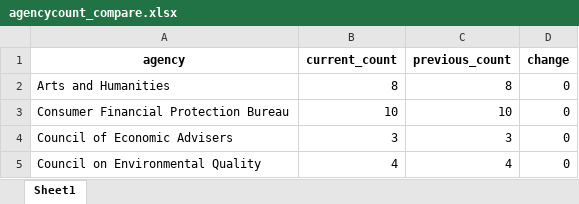
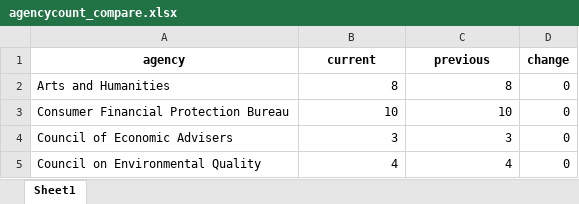
Before and after one commit to amkessler/biden_transition_teams, an Excel workbook: output/agencycount_compare.xlsx, sheet Sheet1, drawn as a sheet; only a part is shown; values as stored, in another font and other column widths than the file's, no borders; the diff names each change by its address in the sheet, - before the commit and + after, or states it on an @@ line.

```diff
--- a/output/agencycount_compare.xlsx (sheet Sheet1)
+++ b/output/agencycount_compare.xlsx (sheet Sheet1)
-B1: current_count
+B1: current
-C1: previous_count
+C1: previous
```
Also changed, not shown: output/agencyreviewteams.xlsx, output/forlookup.xlsx, 4 other files.
